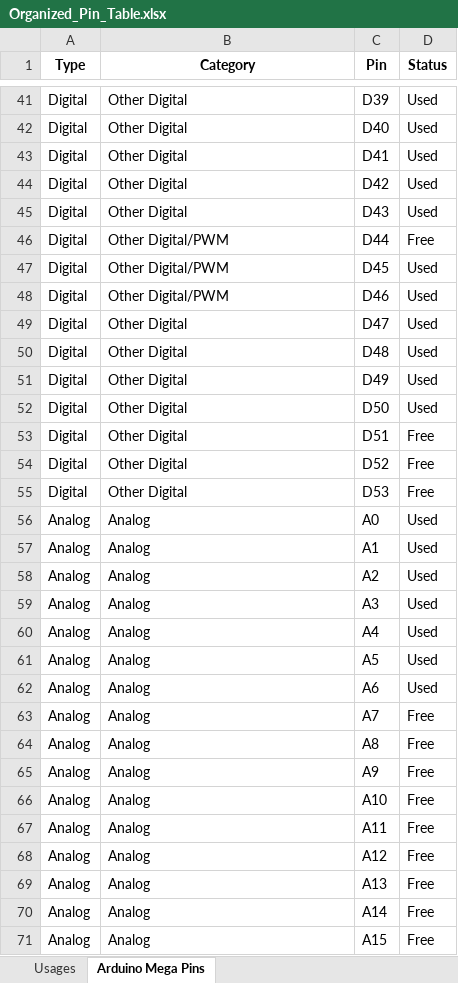
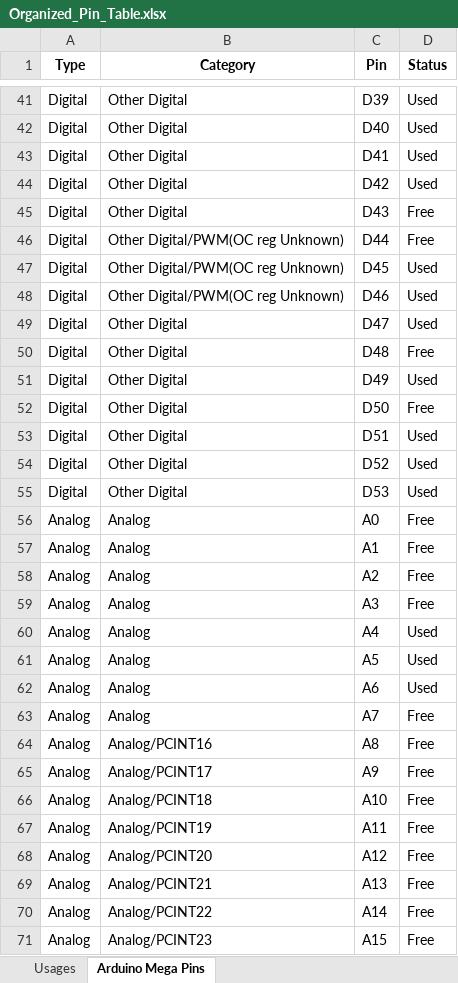
Before and after one commit to Hyrum-Coleman/mechatronics-goats, an Excel workbook: Pins/Organized_Pin_Table.xlsx, sheet Arduino Mega Pins, drawn as a sheet; only a part is shown, gaps mark what is left out; values as stored, in another font and other column widths than the file's, no borders; conditional formats not drawn; the diff covers the shown part only; the diff names each change by its address in the sheet, - before the commit and + after, or states it on an @@ line.

```diff
--- a/Pins/Organized_Pin_Table.xlsx (sheet Arduino Mega Pins)
+++ b/Pins/Organized_Pin_Table.xlsx (sheet Arduino Mega Pins)
-D45 (Status): Used
+D45 (Status): Free
-B46:B48 (Category): Other Digital/PWM
+B46:B48 (Category): Other Digital/PWM(OC reg Unknown)
-D50 (Status): Used
+D50 (Status): Free
-D52 (Status): Used
+D52 (Status): Free
-D53:D55 (Status): Free
+D53:D55 (Status): Used
-D56:D59 (Status): Used
+D56:D59 (Status): Free
-B64 (Category): Analog
+B64 (Category): Analog/PCINT16
-B65 (Category): Analog
+B65 (Category): Analog/PCINT17
-B66 (Category): Analog
+B66 (Category): Analog/PCINT18
-B67 (Category): Analog
+B67 (Category): Analog/PCINT19
-B68 (Category): Analog
+B68 (Category): Analog/PCINT20
-B69 (Category): Analog
+B69 (Category): Analog/PCINT21
-B70 (Category): Analog
+B70 (Category): Analog/PCINT22
-B71 (Category): Analog
+B71 (Category): Analog/PCINT23
```
Also changed, not shown: 27 edited cells elsewhere in this sheet, sheet Usages.
